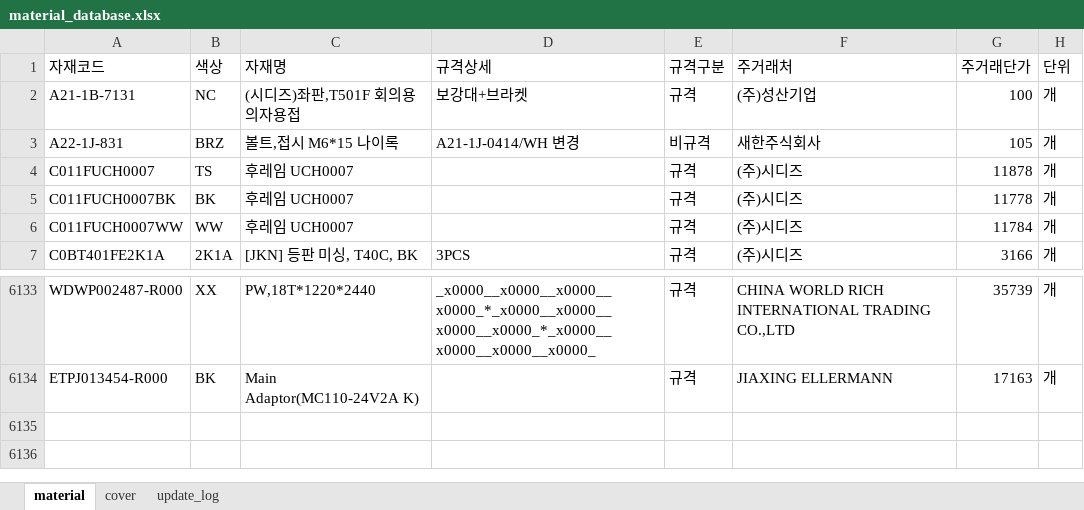
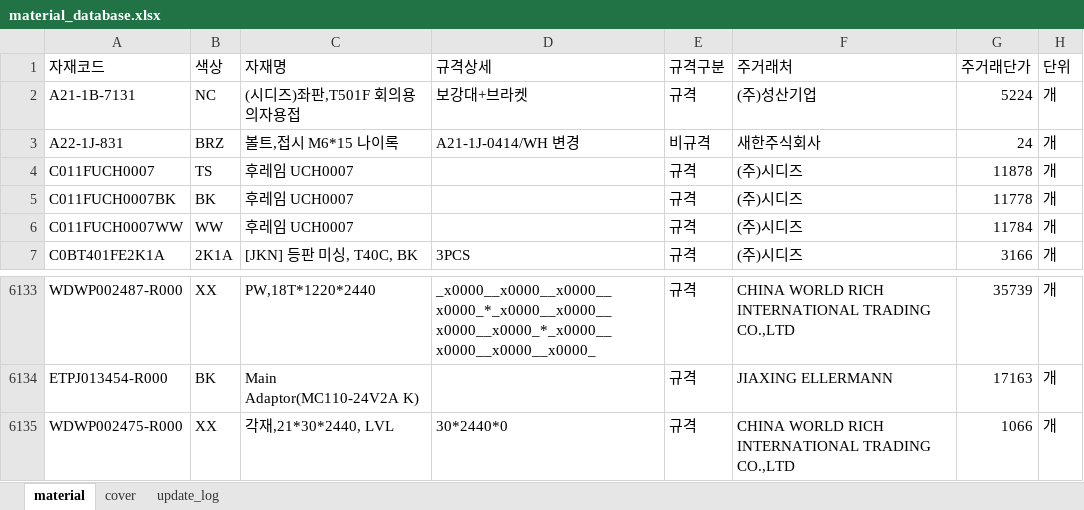
Before and after one commit to baedw0629-source/materialupdate, an Excel workbook: material_database.xlsx, sheet material, drawn as a sheet; only a part is shown, gaps mark what is left out; values as stored, in another font and other column widths than the file's, no borders; the diff names each change by its address in the sheet, - before the commit and + after, or states it on an @@ line.

Commit message:
일반 자재 엑셀 업데이트

```diff
--- a/material_database.xlsx (sheet material)
+++ b/material_database.xlsx (sheet material)
-G2 (주거래단가): 100
+G2 (주거래단가): 5224
-G3 (주거래단가): 105
+G3 (주거래단가): 24
+row 6135: WDWP002475-R000 | XX | 각재,21*30*2440, LVL | 30*2440*0 | 규격 | CHINA WORLD RICH INTERNATIONAL TRADING CO.,LTD | 1066 | 개
```
Also changed, not shown: sheet update_log.
